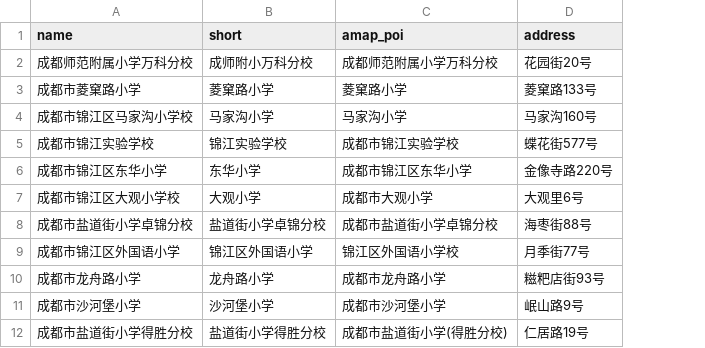
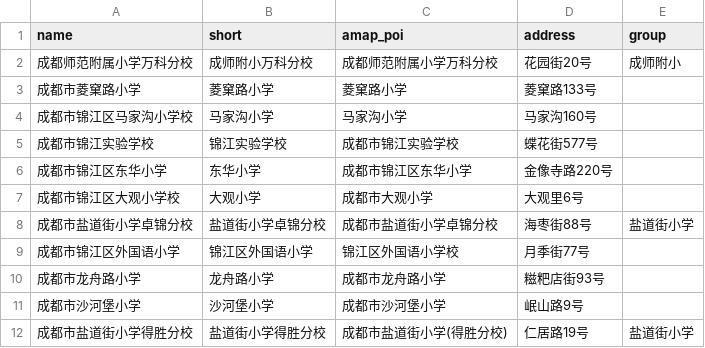
Before and after one commit to Tchirek/aptfind, a CSV file: pipeline/primary_schools.csv, drawn as a sheet; the diff names each change by its address in the sheet, - before the commit and + after, or states it on an @@ line.

Commit message:
feat(data): 补租金、同比与物业数据
40 个小区有月租金（同户型租金中位数 ÷ 面积中位数，只算近一年的整租），54 个有
挂牌均价同比，物业费补到 50 个。已人工核对过的值不覆盖；海桐一期公开平台记 2000 年，
与 10 栋高层塔楼不符，仍取百度百科的 2010 年。学校加上校名写明的教育集团。

```diff
--- a/pipeline/primary_schools.csv
+++ b/pipeline/primary_schools.csv
+column E (group), rows 2-12: 成师附小 |  |  |  |  |  | 盐道街小学 |  |  |  | 盐道街小学
```
Also changed, not shown: 3 other files.
